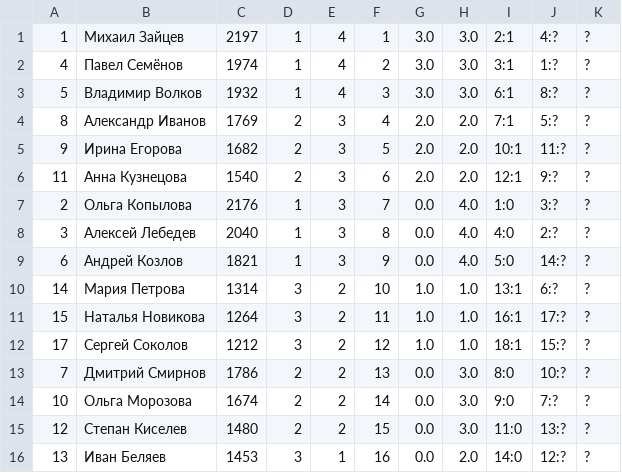
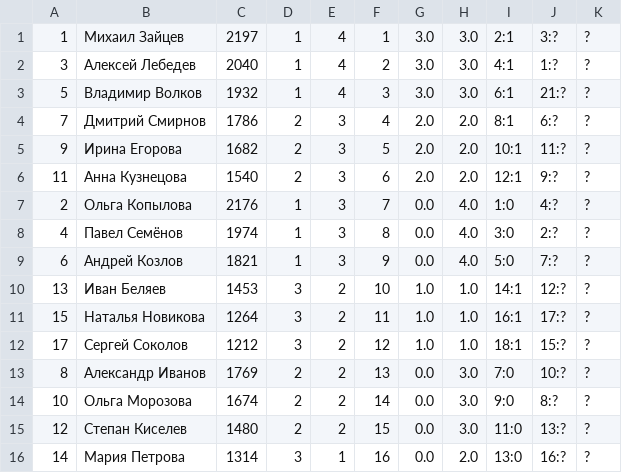
Before and after one commit to nikonor/mmg, a CSV file: player_list.002.csv, drawn as a sheet; only a part is shown; the diff covers the shown part only.

```diff
--- a/player_list.002.csv
+++ b/player_list.002.csv
@@ -1,16 +1,16 @@
-1,Михаил Зайцев,2197,1,4,1,3.0,3.0,2:1,4:?,?
-4,Павел Семёнов,1974,1,4,2,3.0,3.0,3:1,1:?,?
-5,Владимир Волков,1932,1,4,3,3.0,3.0,6:1,8:?,?
-8,Александр Иванов,1769,2,3,4,2.0,2.0,7:1,5:?,?
+1,Михаил Зайцев,2197,1,4,1,3.0,3.0,2:1,3:?,?
+3,Алексей Лебедев,2040,1,4,2,3.0,3.0,4:1,1:?,?
+5,Владимир Волков,1932,1,4,3,3.0,3.0,6:1,21:?,?
+7,Дмитрий Смирнов,1786,2,3,4,2.0,2.0,8:1,6:?,?
 9,Ирина Егорова,1682,2,3,5,2.0,2.0,10:1,11:?,?
 11,Анна Кузнецова,1540,2,3,6,2.0,2.0,12:1,9:?,?
-2,Ольга Копылова,2176,1,3,7,0.0,4.0,1:0,3:?,?
-3,Алексей Лебедев,2040,1,3,8,0.0,4.0,4:0,2:?,?
-6,Андрей Козлов,1821,1,3,9,0.0,4.0,5:0,14:?,?
-14,Мария Петрова,1314,3,2,10,1.0,1.0,13:1,6:?,?
+2,Ольга Копылова,2176,1,3,7,0.0,4.0,1:0,4:?,?
+4,Павел Семёнов,1974,1,3,8,0.0,4.0,3:0,2:?,?
+6,Андрей Козлов,1821,1,3,9,0.0,4.0,5:0,7:?,?
+13,Иван Беляев,1453,3,2,10,1.0,1.0,14:1,12:?,?
 15,Наталья Новикова,1264,3,2,11,1.0,1.0,16:1,17:?,?
 17,Сергей Соколов,1212,3,2,12,1.0,1.0,18:1,15:?,?
-7,Дмитрий Смирнов,1786,2,2,13,0.0,3.0,8:0,10:?,?
-10,Ольга Морозова,1674,2,2,14,0.0,3.0,9:0,7:?,?
+8,Александр Иванов,1769,2,2,13,0.0,3.0,7:0,10:?,?
+10,Ольга Морозова,1674,2,2,14,0.0,3.0,9:0,8:?,?
 12,Степан Киселев,1480,2,2,15,0.0,3.0,11:0,13:?,?
-13,Иван Беляев,1453,3,1,16,0.0,2.0,14:0,12:?,?
+14,Мария Петрова,1314,3,1,16,0.0,2.0,13:0,16:?,?
```
Also changed, not shown: 12 edited cells elsewhere in this file, player_list.001.csv, 6 other files.
